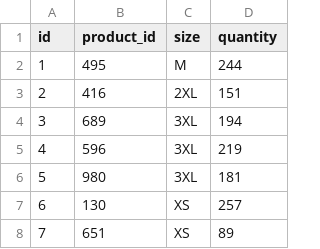
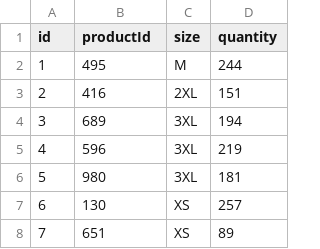
Before and after one commit to naruto-rfp/naruto, a CSV file: server/data/skus.csv, drawn as a sheet; only a part is shown.

```diff
--- a/server/data/skus.csv
+++ b/server/data/skus.csv
@@ -1,2 +1,2 @@
-id,product_id,size,quantity
+id,productId,size,quantity
 1,495,M,244
```
Also changed, not shown: server/data/coaches.csv, server/data/eventComments.csv, 19 other files.
